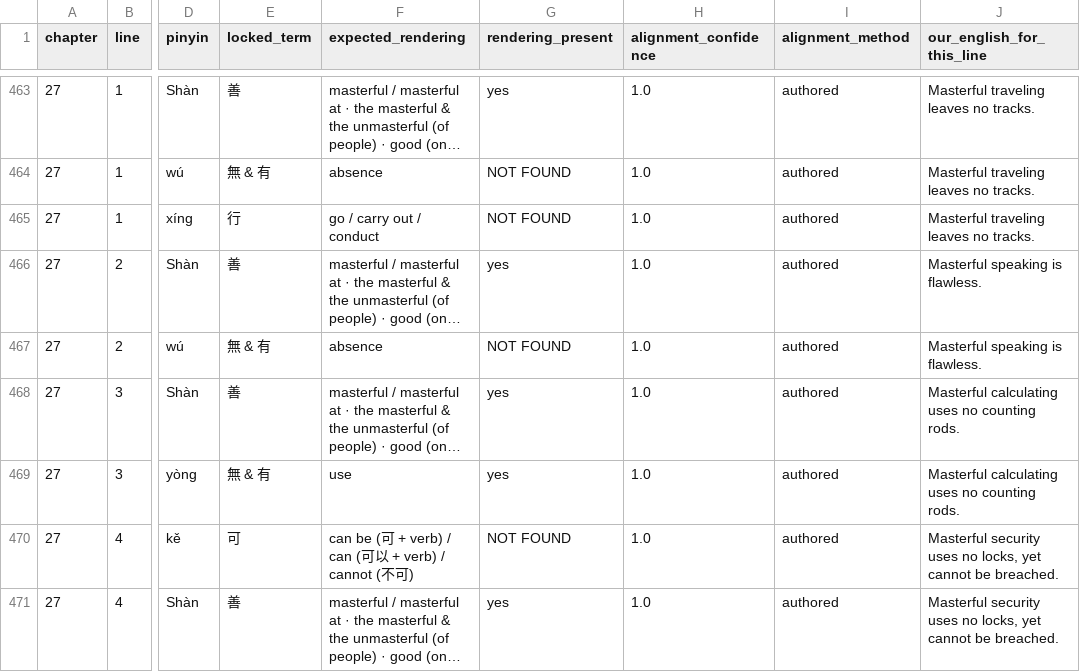
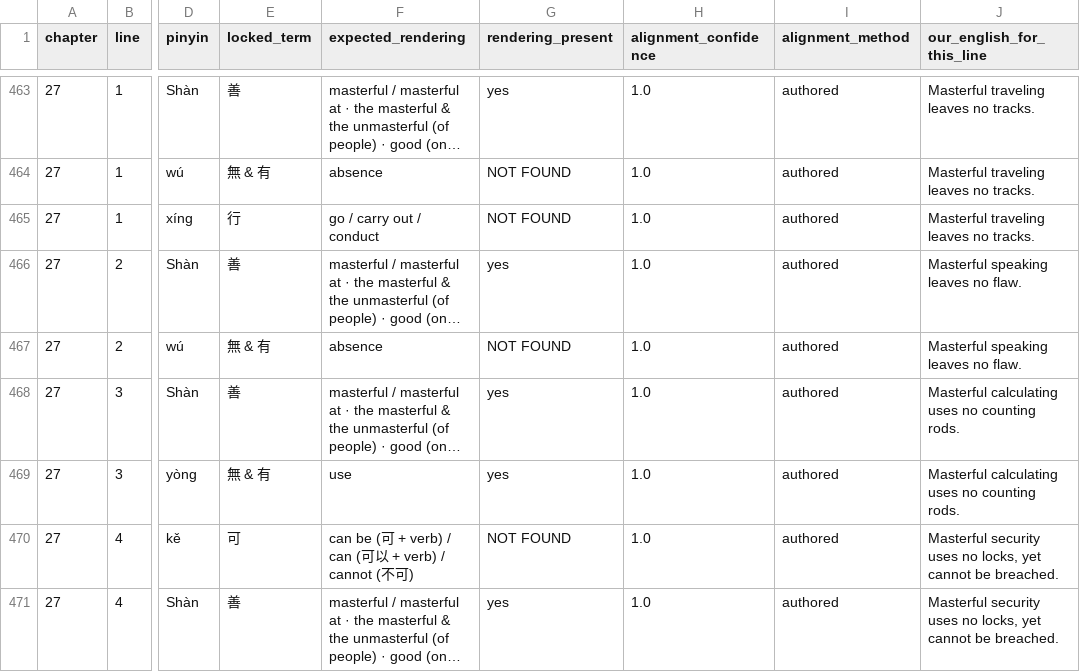
Before and after one commit to opencosmos-ai/taoteching, a CSV file: data/locked-renderings.csv, drawn as a sheet; only a part is shown, gaps mark what is left out; long unchanged cells end in …; the diff names each change by its address in the sheet, - before the commit and + after, or states it on an @@ line.

```diff
--- a/data/locked-renderings.csv
+++ b/data/locked-renderings.csv
-J466:J467 (our_english_for_this_line): Masterful speaking is flawless.
+J466:J467 (our_english_for_this_line): Masterful speaking leaves no flaw.
```
Also changed, not shown: data/chapters.csv, data/lines.csv, 8 other files.
